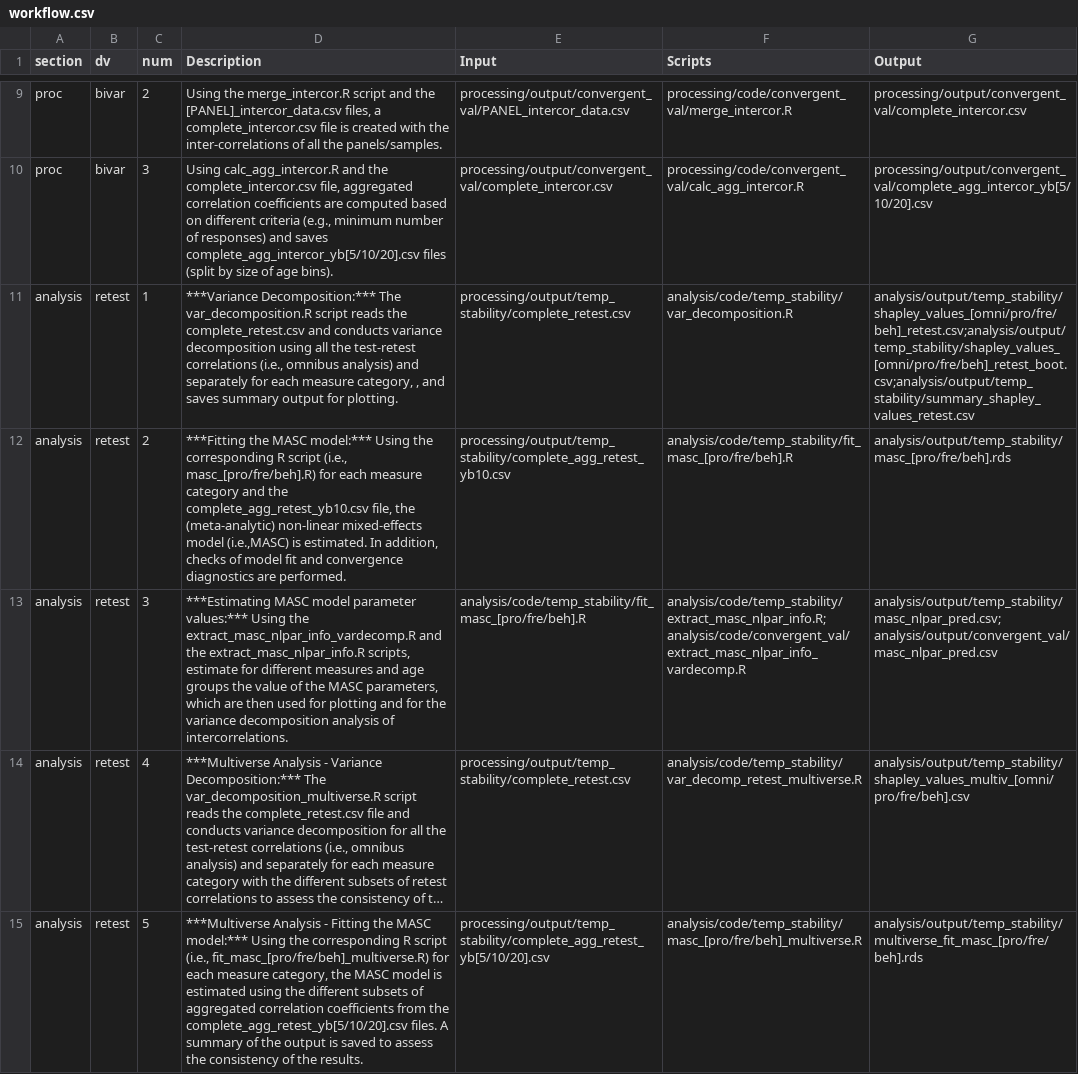
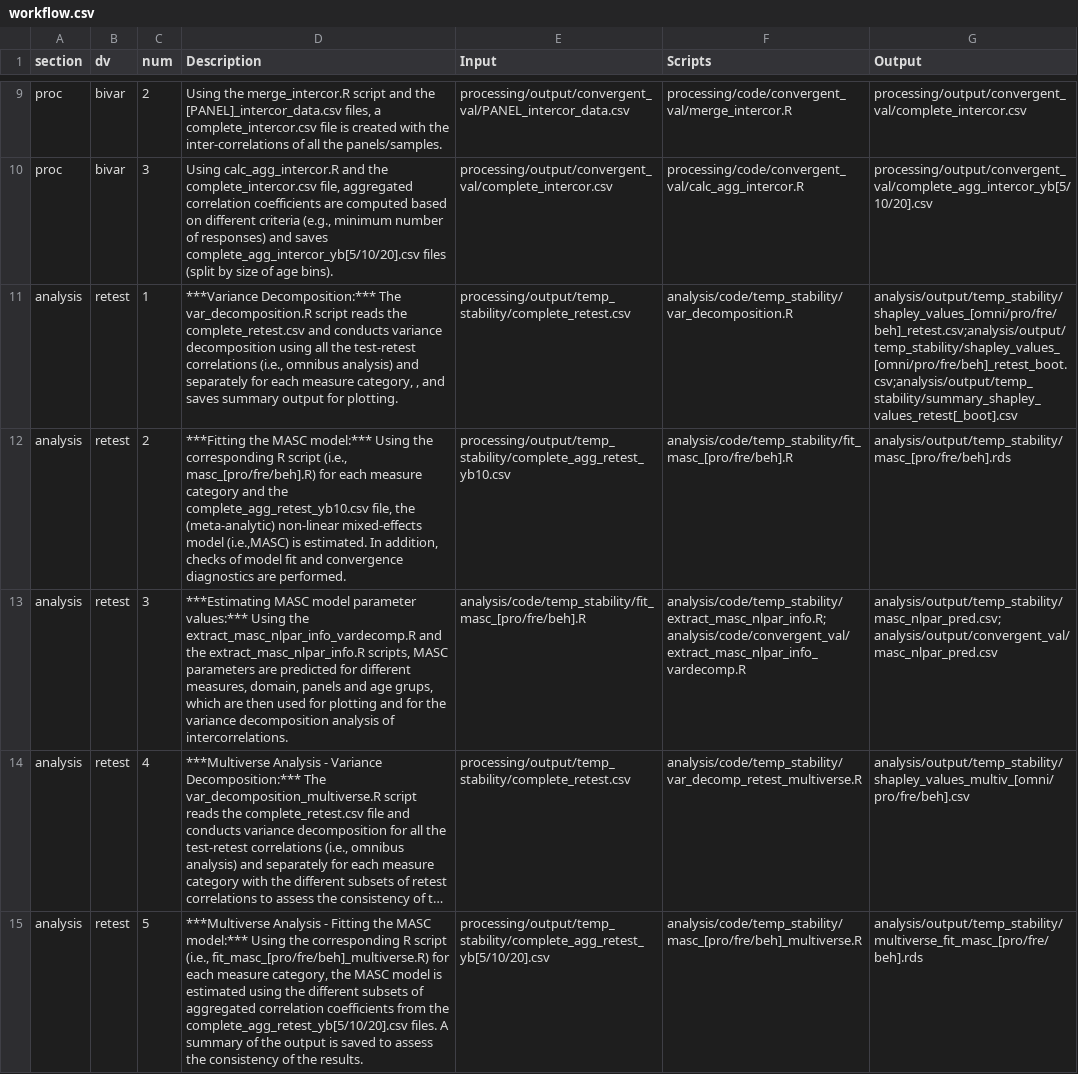
Before and after one commit to cdsbasel/temprisk, a CSV file: docs/images/workflow.csv, drawn as a sheet; only a part is shown, gaps mark what is left out; long unchanged cells end in …; the diff covers the shown part only; the diff names each change by its address in the sheet, - before the commit and + after, or states it on an @@ line.

```diff
--- a/docs/images/workflow.csv
+++ b/docs/images/workflow.csv
-G11 (Output): analysis/output/temp_stability/shapley_values_[omni/pro/fre/beh]_retest.csv;analysis/output/temp_stability/shapley_values_[omni/pro/fre/beh]_retest_boot.csv;analysis/output/temp_stability/summary_shapley_values_retest.csv
+G11 (Output): analysis/output/temp_stability/shapley_values_[omni/pro/fre/beh]_retest.csv;analysis/output/temp_stability/shapley_values_[omni/pro/fre/beh]_retest_boot.csv;analysis/output/temp_stability/summary_shapley_values_retest[_boot].csv
-D13 (Description): …extract_masc_nlpar_info.R scripts, estimate for different measures and age groups the value of the MASC parameters, which are…
+D13 (Description): …extract_masc_nlpar_info.R scripts, MASC parameters are predicted for different measures, domain, panels and age grups, which are…
```
Also changed, not shown: 36 edited cells elsewhere in this file, 36 other files.
